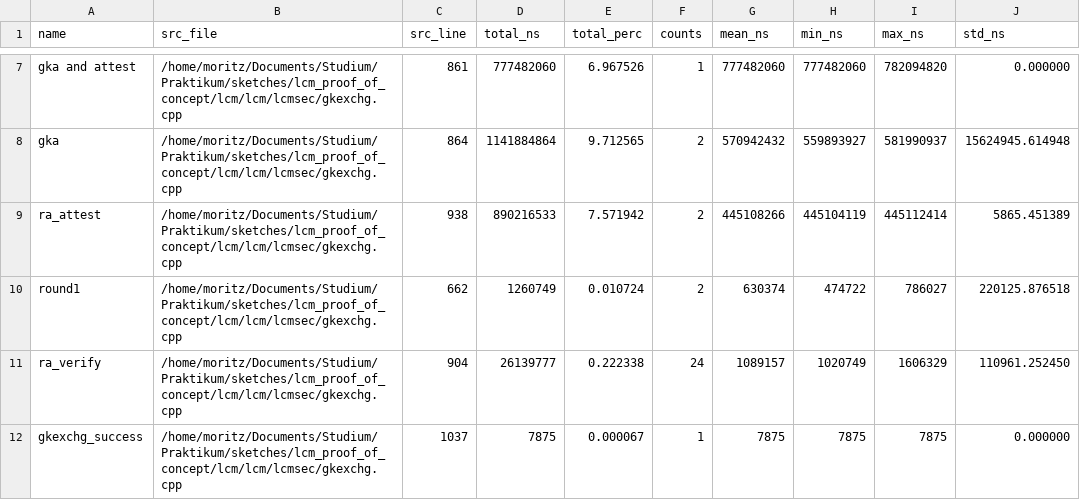
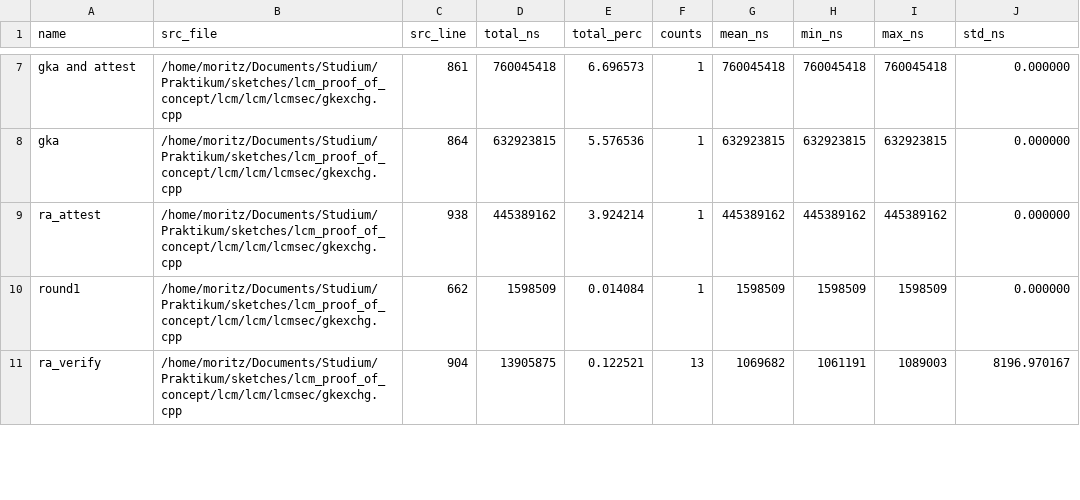
Before and after one commit to mojasp/lcmsec-ra-measurements, a CSV file: run_no_verif_high_delays/p10/result_12_players_run_1.csv, drawn as a sheet; only a part is shown, gaps mark what is left out; removed rows and columns are numbered as before the commit, all else as after; the diff covers the shown part only; the diff names each change by its address in the sheet, - before the commit and + after, or states it on an @@ line.

```diff
--- a/run_no_verif_high_delays/p10/result_12_players_run_1.csv
+++ b/run_no_verif_high_delays/p10/result_12_players_run_1.csv
-D7 (total_ns): 777482060
+D7 (total_ns): 760045418
-E7 (total_perc): 6.967526
+E7 (total_perc): 6.696573
-G7 (mean_ns): 777482060
+G7 (mean_ns): 760045418
-H7 (min_ns): 777482060
+H7 (min_ns): 760045418
-I7 (max_ns): 782094820
+I7 (max_ns): 760045418
-D8 (total_ns): 1141884864
+D8 (total_ns): 632923815
-E8 (total_perc): 9.712565
+E8 (total_perc): 5.576536
-F8:F10 (counts): 2
+F8:F10 (counts): 1
-G8 (mean_ns): 570942432
+G8 (mean_ns): 632923815
-H8 (min_ns): 559893927
+H8 (min_ns): 632923815
-I8 (max_ns): 581990937
+I8 (max_ns): 632923815
-J8 (std_ns): 15624945.614948
+J8 (std_ns): 0.000000
-D9 (total_ns): 890216533
+D9 (total_ns): 445389162
-E9 (total_perc): 7.571942
+E9 (total_perc): 3.924214
-G9 (mean_ns): 445108266
+G9 (mean_ns): 445389162
-H9 (min_ns): 445104119
+H9 (min_ns): 445389162
-I9 (max_ns): 445112414
+I9 (max_ns): 445389162
-J9 (std_ns): 5865.451389
+J9 (std_ns): 0.000000
-D10 (total_ns): 1260749
+D10 (total_ns): 1598509
-E10 (total_perc): 0.010724
+E10 (total_perc): 0.014084
-G10 (mean_ns): 630374
+G10 (mean_ns): 1598509
-H10 (min_ns): 474722
+H10 (min_ns): 1598509
-I10 (max_ns): 786027
+I10 (max_ns): 1598509
-J10 (std_ns): 220125.876518
+J10 (std_ns): 0.000000
-D11 (total_ns): 26139777
+D11 (total_ns): 13905875
-E11 (total_perc): 0.222338
+E11 (total_perc): 0.122521
-F11 (counts): 24
+F11 (counts): 13
-G11 (mean_ns): 1089157
+G11 (mean_ns): 1069682
-H11 (min_ns): 1020749
+H11 (min_ns): 1061191
-I11 (max_ns): 1606329
+I11 (max_ns): 1089003
-J11 (std_ns): 110961.252450
+J11 (std_ns): 8196.970167
-row 12: gkexchg_success | /home/moritz/Documents/Studium/Praktikum/sketches/lcm_proof_of_concept/lcm/lcm/lcmsec/gkexchg.cpp | 1037 | 7875 | 0.000067 | 1 | 7875 | 7875 | 7875 | 0.000000
```
Also changed, not shown: 1 added row, 1 removed row and 49 edited cells elsewhere in this file, 11 other files.
